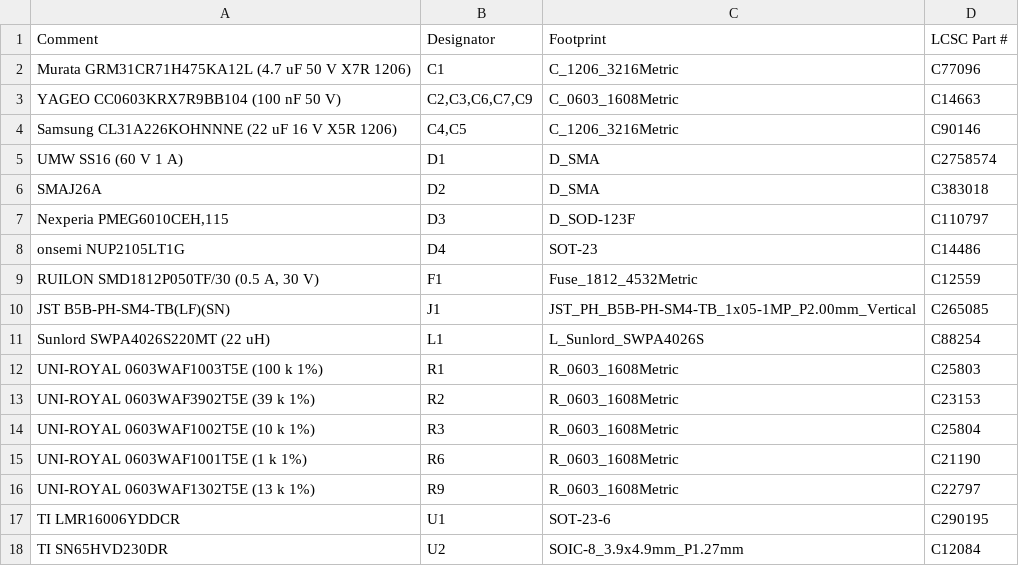
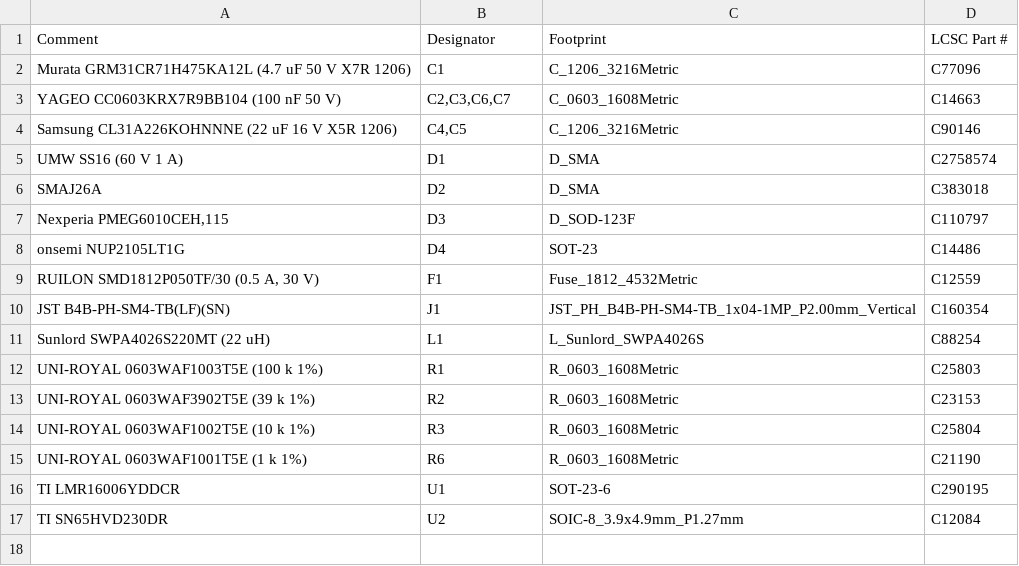
Before and after one commit to NotStockEcu/uaefi_notstock, a CSV file: dash/notstock-can185/fab/bom.csv, drawn as a sheet.

```diff
--- a/dash/notstock-can185/fab/bom.csv
+++ b/dash/notstock-can185/fab/bom.csv
@@ -2,3 +2,3 @@ Comment,Designator,Footprint,LCSC Part #
 Murata GRM31CR71H475KA12L (4.7 uF 50 V X7R 1206),C1,C_1206_3216Metric,C77096
-YAGEO CC0603KRX7R9BB104 (100 nF 50 V),"C2,C3,C6,C7,C9",C_0603_1608Metric,C14663
+YAGEO CC0603KRX7R9BB104 (100 nF 50 V),"C2,C3,C6,C7",C_0603_1608Metric,C14663
 Samsung CL31A226KOHNNNE (22 uF 16 V X5R 1206),"C4,C5",C_1206_3216Metric,C90146
@@ -9,3 +9,3 @@ onsemi NUP2105LT1G,D4,SOT-23,C14486
 "RUILON SMD1812P050TF/30 (0.5 A, 30 V)",F1,Fuse_1812_4532Metric,C12559
-JST B5B-PH-SM4-TB(LF)(SN),J1,JST_PH_B5B-PH-SM4-TB_1x05-1MP_P2.00mm_Vertical,C265085
+JST B4B-PH-SM4-TB(LF)(SN),J1,JST_PH_B4B-PH-SM4-TB_1x04-1MP_P2.00mm_Vertical,C160354
 Sunlord SWPA4026S220MT (22 uH),L1,L_Sunlord_SWPA4026S,C88254
@@ -15,3 +15,2 @@ UNI-ROYAL 0603WAF1002T5E (10 k 1%),R3,R_0603_1608Metric,C25804
 UNI-ROYAL 0603WAF1001T5E (1 k 1%),R6,R_0603_1608Metric,C21190
-UNI-ROYAL 0603WAF1302T5E (13 k 1%),R9,R_0603_1608Metric,C22797
 TI LMR16006YDDCR,U1,SOT-23-6,C290195
```
Also changed, not shown: dash/notstock-can185/fab/cpl.csv, 14 other files.
